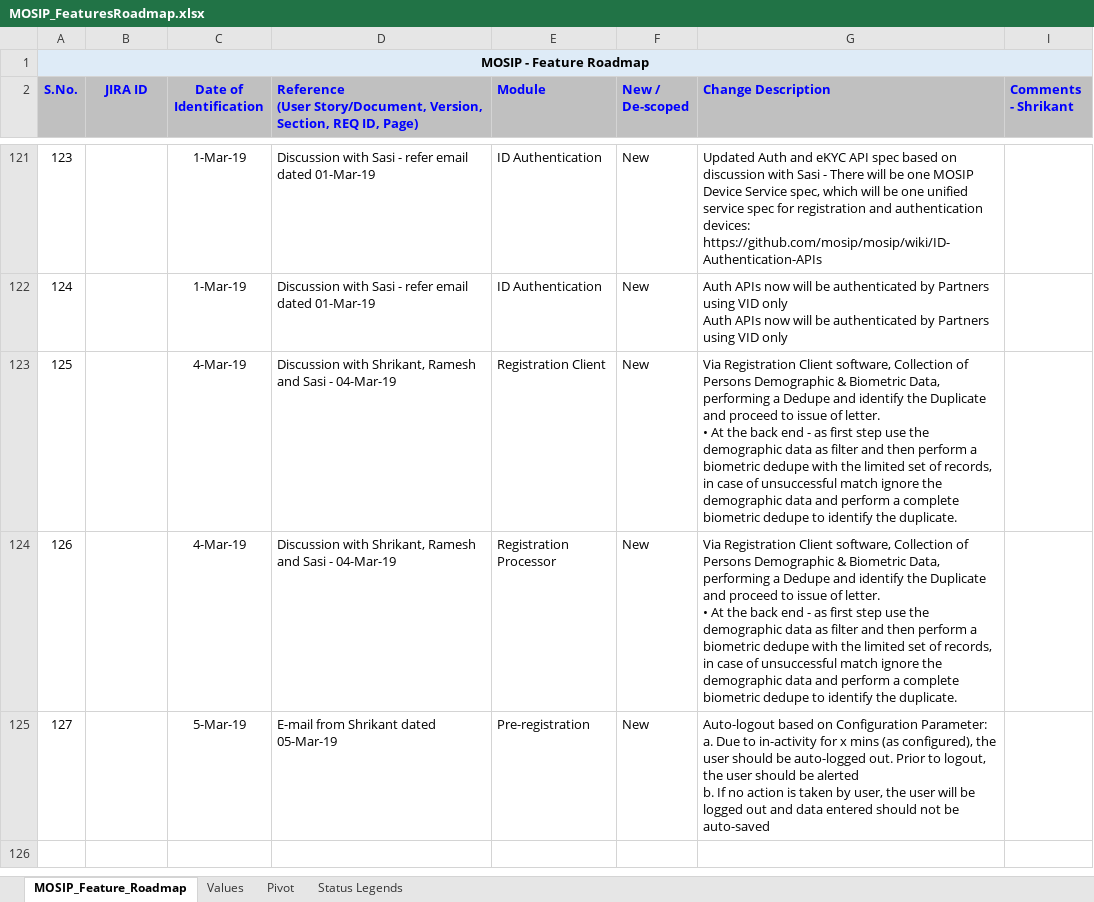
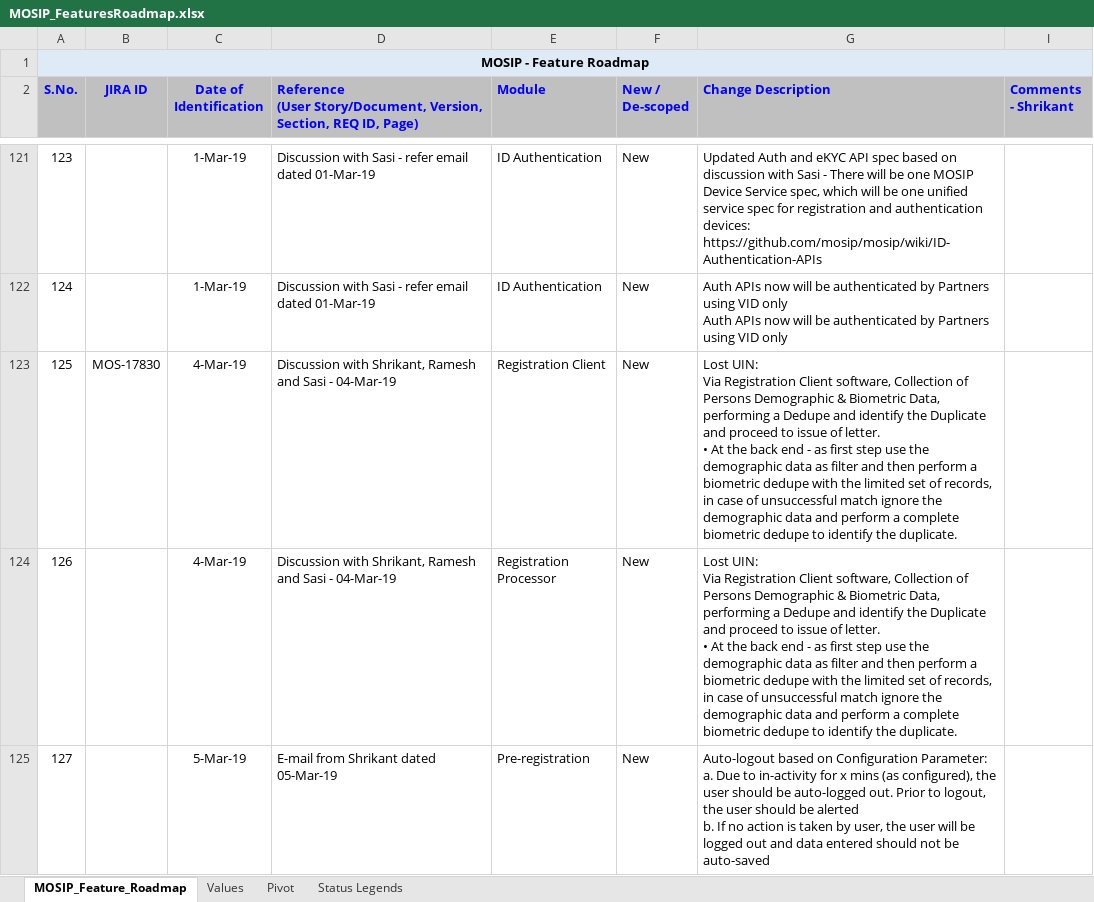
Before and after one commit to mosip/mosip-ref-impl, an Excel workbook: docs/requirements/MOSIP_FeaturesRoadmap.xlsx, sheet MOSIP_Feature_Roadmap, drawn as a sheet; only a part is shown, gaps mark what is left out; values as stored, in another font and other column widths than the file's, no borders; ↵ is a line break in a cell; the diff names each change by its address in the sheet, - before the commit and + after, or states it on an @@ line.

Commit message:
JIRA added for S. No. 125

```diff
--- a/docs/requirements/MOSIP_FeaturesRoadmap.xlsx (sheet MOSIP_Feature_Roadmap)
+++ b/docs/requirements/MOSIP_FeaturesRoadmap.xlsx (sheet MOSIP_Feature_Roadmap)
-B123 (JIRA ID): (empty)
+B123 (JIRA ID): MOS-17830
-G123:G124 (Change Description): Via Registration…
+G123:G124 (Change Description): Lost UIN: ↵ Via Registration…
```
